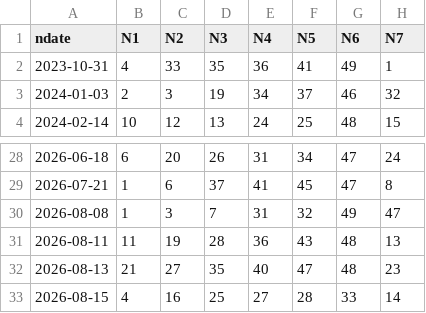
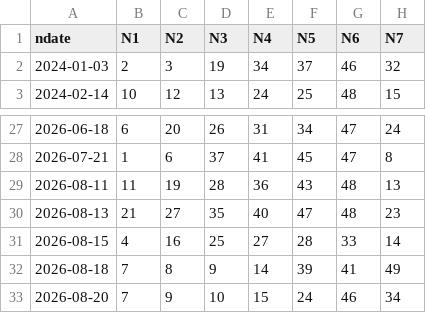
Before and after one commit to mrlam98613/msk8_prize_pred_apps, a CSV file: Z4_lotto_prize_2026_crawler/Lotto_Data_Folder/M1_Z4_lotto_data.csv, drawn as a sheet; only a part is shown, gaps mark what is left out; the shorter side is filled out with more unchanged rows; the diff names each change by its address in the sheet, - before the commit and + after, or states it on an @@ line.

```diff
--- a/Z4_lotto_prize_2026_crawler/Lotto_Data_Folder/M1_Z4_lotto_data.csv
+++ b/Z4_lotto_prize_2026_crawler/Lotto_Data_Folder/M1_Z4_lotto_data.csv
-row 2: 2023-10-31 | 4 | 33 | 35 | 36 | 41 | 49 | 1
-row 30: 2026-08-08 | 1 | 3 | 7 | 31 | 32 | 49 | 47
```
Also changed, not shown: 5 other files.
